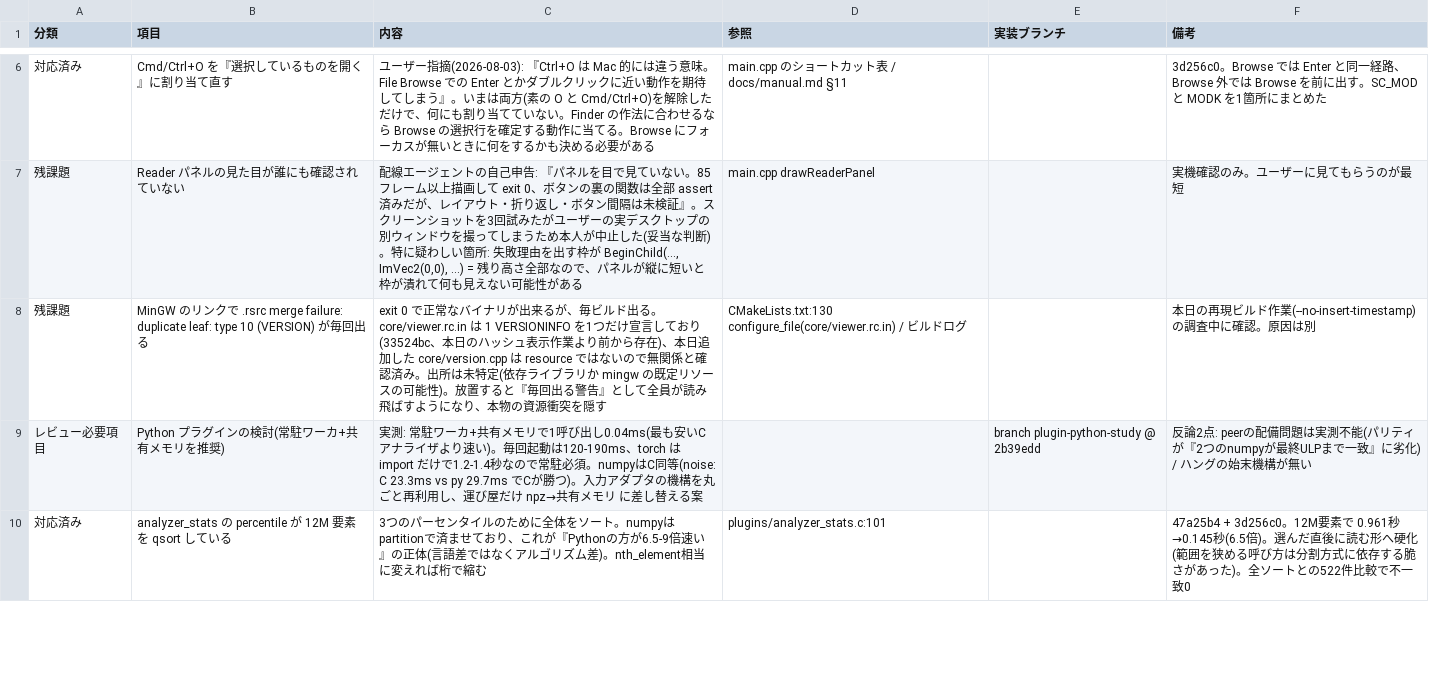
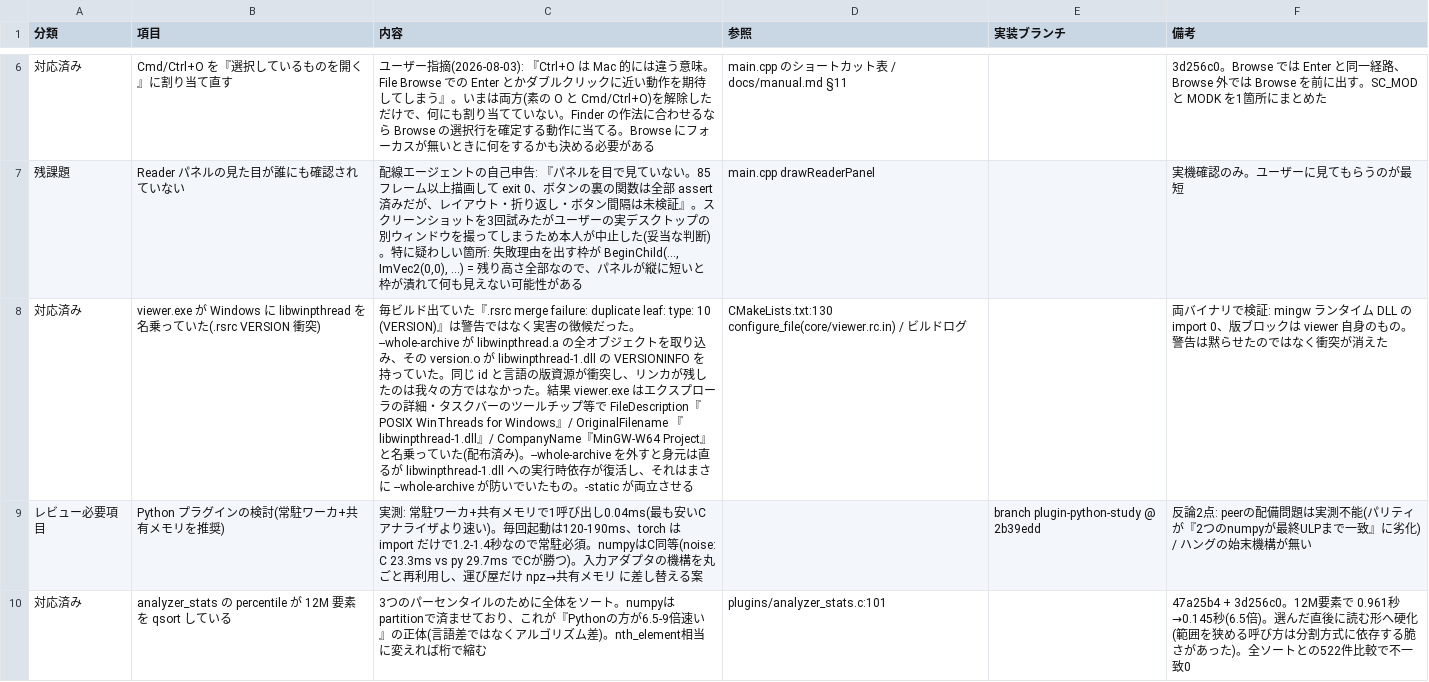
Before and after one commit to klimemam/viewer, a CSV file: docs/tasks.csv, drawn as a sheet; only a part is shown, gaps mark what is left out; removed rows and columns are numbered as before the commit, all else as after; the diff names each change by its address in the sheet, - before the commit and + after, or states it on an @@ line.

```diff
--- a/docs/tasks.csv
+++ b/docs/tasks.csv
-row 8: 残課題 | MinGW のリンクで .rsrc merge failure: duplicate leaf: type 10 (VERSION) が毎回出る | exit 0 で正常なバイナリが出来るが、毎ビルド出る。core/viewer.rc.in は 1 VERSIONINFO を1つだけ宣言しており(33524bc、本日のハッシュ表示作業より前から存在)、本日追加した core/version.cpp は resource ではないので無関係と確認済み。出所は未特定(依存ライブラリか mingw の既定リソースの可能性)。放置すると『毎回出る警告』として全員が読み飛ばすようになり、本物の資源衝突を隠す | CMakeLists.txt:130 configure_file(core/viewer.rc.in) / ビルドログ |  | 本日の再現ビルド作業(--no-insert-timestamp)の調査中に確認。原因は別
+row 8: 対応済み | viewer.exe が Windows に libwinpthread を名乗っていた(.rsrc VERSION 衝突) | 毎ビルド出ていた『.rsrc merge failure: duplicate leaf: type: 10 (VERSION)』は警告ではなく実害の徴候だった。--whole-archive が libwinpthread.a の全オブジェクトを取り込み、その version.o が libwinpthread-1.dll の VERSIONINFO を持っていた。同じ id と言語の版資源が衝突し、リンカが残したのは我々の方ではなかった。結果 viewer.exe はエクスプローラの詳細・タスクバーのツールチップ等で FileDescription『POSIX WinThreads for Windows』/ OriginalFilename 『libwinpthread-1.dll』/ CompanyName『MinGW-W64 Project』と名乗っていた(配布済み)。--whole-archive を外すと身元は直るが libwinpthread-1.dll への実行時依存が復活し、それはまさに --whole-archive が防いでいたもの。-static が両立させる | CMakeLists.txt:130 configure_file(core/viewer.rc.in) / ビルドログ |  | 両バイナリで検証: mingw ランタイム DLL の import 0、版ブロックは viewer 自身のもの。警告は黙らせたのではなく衝突が消えた
```
Also changed, not shown: 1 other file.
